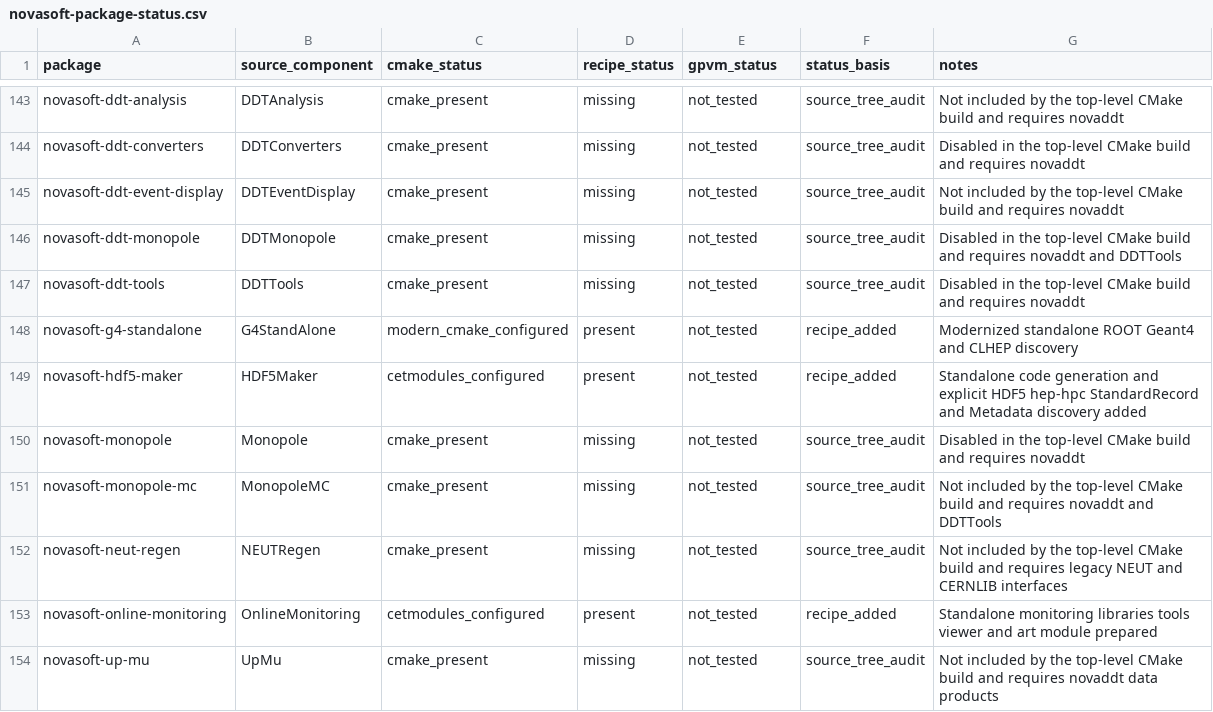
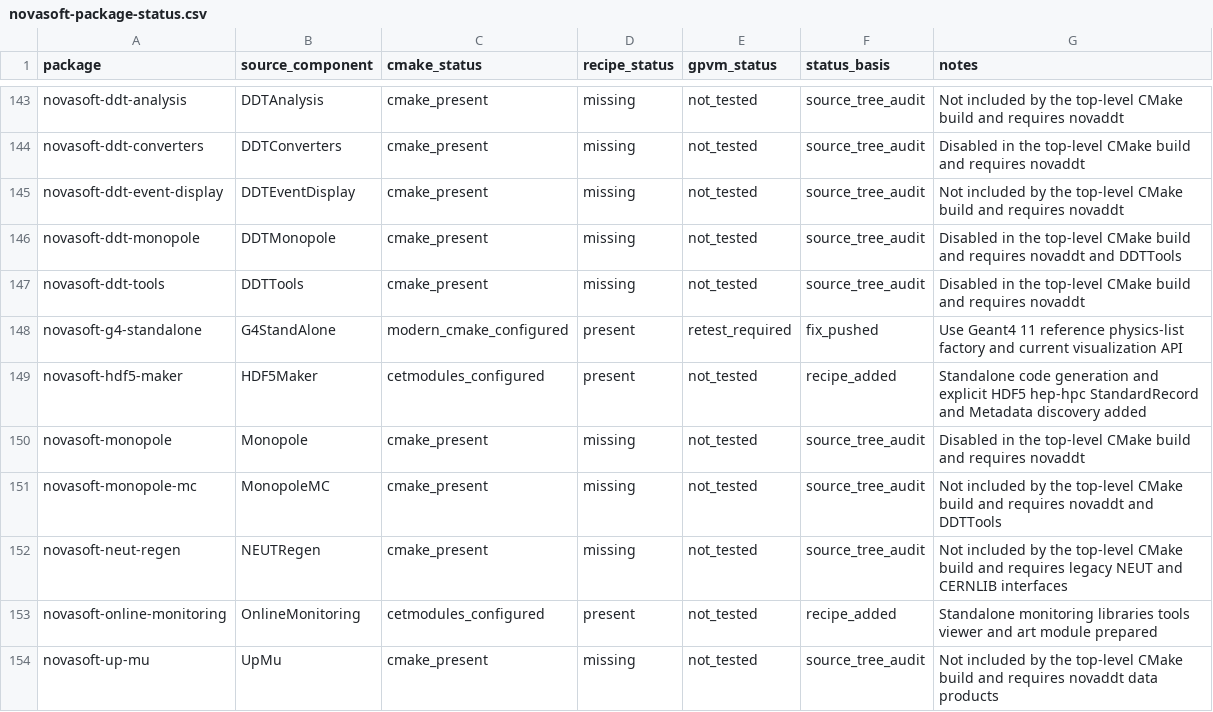
Before and after one commit to novaexperiment/nova-spack, a CSV file: novasoft-package-status.csv, drawn as a sheet; only a part is shown, gaps mark what is left out.

Commit message:
Record G4StandAlone compatibility retest

```diff
--- a/novasoft-package-status.csv
+++ b/novasoft-package-status.csv
@@ -147,3 +147,3 @@ novasoft-ddt-monopole,DDTMonopole,cmake_present,missing,not_tested,source_tree_a
 novasoft-ddt-tools,DDTTools,cmake_present,missing,not_tested,source_tree_audit,Disabled in the top-level CMake build and requires novaddt
-novasoft-g4-standalone,G4StandAlone,modern_cmake_configured,present,not_tested,recipe_added,Modernized standalone ROOT Geant4 and CLHEP discovery
+novasoft-g4-standalone,G4StandAlone,modern_cmake_configured,present,retest_required,fix_pushed,Use Geant4 11 reference physics-list factory and current visualization API
 novasoft-hdf5-maker,HDF5Maker,cetmodules_configured,present,not_tested,recipe_added,Standalone code generation and explicit HDF5 hep-hpc StandardRecord and Metadata discovery added
```
